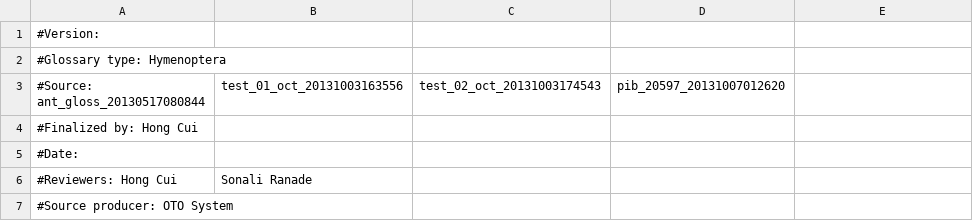
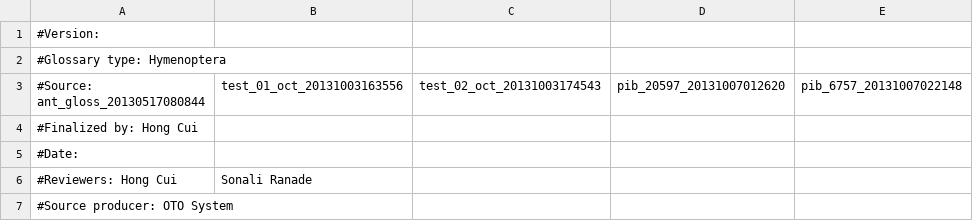
Before and after one commit to diatomsRcool/glossaries, a CSV file: Hymenoptera_glossary_syns.csv, drawn as a sheet; only a part is shown.

Commit message:
Regular finalize commit from OTO on termset Hymenoptera_glossary

```diff
--- a/Hymenoptera_glossary_syns.csv
+++ b/Hymenoptera_glossary_syns.csv
@@ -2,3 +2,3 @@
 #Glossary type: Hymenoptera
-#Source: ant_gloss_20130517080844, test_01_oct_20131003163556, test_02_oct_20131003174543, pib_20597_20131007012620
+#Source: ant_gloss_20130517080844, test_01_oct_20131003163556, test_02_oct_20131003174543, pib_20597_20131007012620, pib_6757_20131007022148
 #Finalized by: Hong Cui
```
